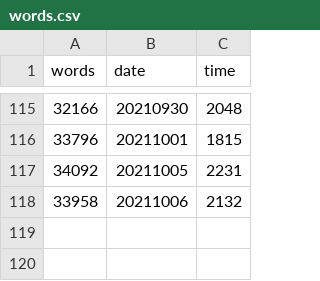
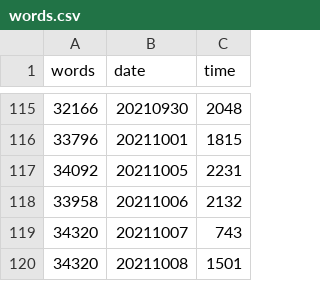
Before and after one commit to mcguinlu/thesis, a CSV file: data/words/words.csv, drawn as a sheet; only a part is shown, gaps mark what is left out; the diff names each change by its address in the sheet, - before the commit and + after, or states it on an @@ line.

```diff
--- a/data/words/words.csv
+++ b/data/words/words.csv
+row 119: 34320 | 20211007 | 743
+row 120: 34320 | 20211008 | 1501
```
Also changed, not shown: 12 other files.
